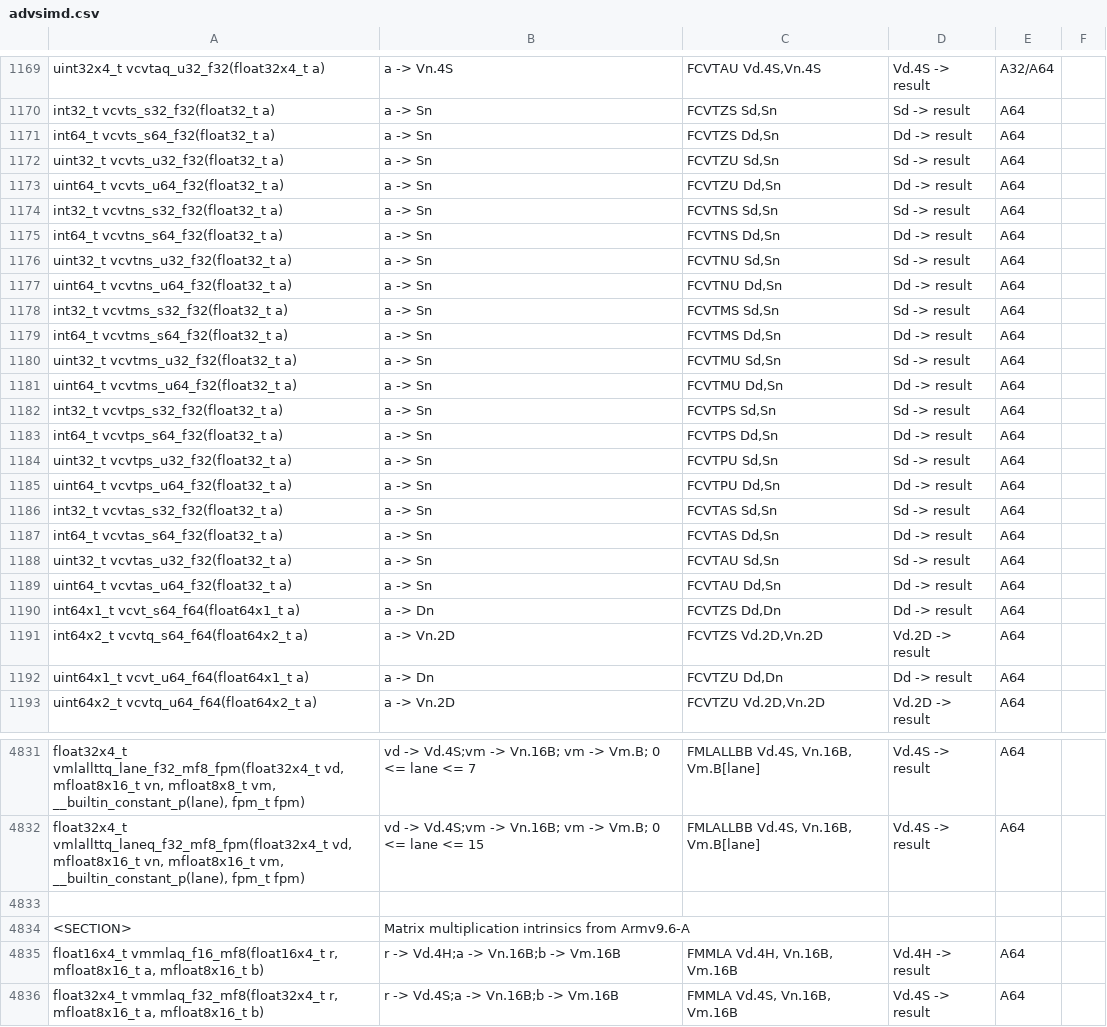
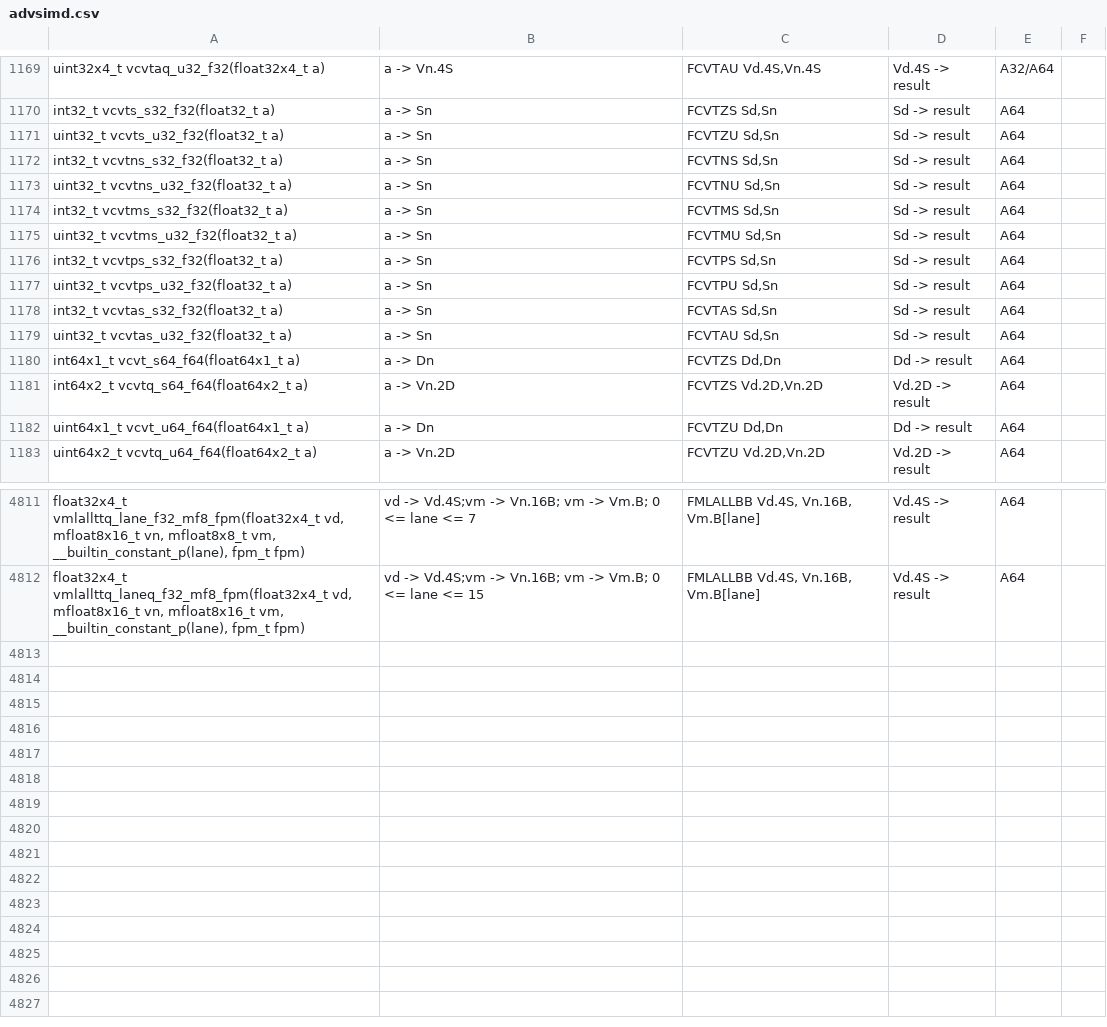
Before and after one commit to ARM-software/acle, a CSV file: tools/intrinsic_db/advsimd.csv, drawn as a sheet; only a part is shown, gaps mark what is left out; the diff covers the shown part only; the diff names each change by its address in the sheet, - before the commit and + after, or states it on an @@ line.

Commit message:
Revert "Add floating point matrix multiply-add widening (FMMLA) intrinsics (#…"
This reverts commit 56fb677769ea3f5aee970e014c77e5d1d20354a5.

```diff
--- a/tools/intrinsic_db/advsimd.csv
+++ b/tools/intrinsic_db/advsimd.csv
-row 1171: int64_t vcvts_s64_f32(float32_t a) | a -> Sn | FCVTZS Dd,Sn | Dd -> result | A64
-row 1173: uint64_t vcvts_u64_f32(float32_t a) | a -> Sn | FCVTZU Dd,Sn | Dd -> result | A64
-row 1175: int64_t vcvtns_s64_f32(float32_t a) | a -> Sn | FCVTNS Dd,Sn | Dd -> result | A64
-row 1177: uint64_t vcvtns_u64_f32(float32_t a) | a -> Sn | FCVTNU Dd,Sn | Dd -> result | A64
-row 1179: int64_t vcvtms_s64_f32(float32_t a) | a -> Sn | FCVTMS Dd,Sn | Dd -> result | A64
-row 1181: uint64_t vcvtms_u64_f32(float32_t a) | a -> Sn | FCVTMU Dd,Sn | Dd -> result | A64
-row 1183: int64_t vcvtps_s64_f32(float32_t a) | a -> Sn | FCVTPS Dd,Sn | Dd -> result | A64
-row 1185: uint64_t vcvtps_u64_f32(float32_t a) | a -> Sn | FCVTPU Dd,Sn | Dd -> result | A64
-row 1187: int64_t vcvtas_s64_f32(float32_t a) | a -> Sn | FCVTAS Dd,Sn | Dd -> result | A64
-row 1189: uint64_t vcvtas_u64_f32(float32_t a) | a -> Sn | FCVTAU Dd,Sn | Dd -> result | A64
-row 4833: (empty)
-row 4834: <SECTION> | Matrix multiplication intrinsics from Armv9.6-A
-row 4835: float16x4_t vmmlaq_f16_mf8(float16x4_t r, mfloat8x16_t a, mfloat8x16_t b) | r -> Vd.4H;a -> Vn.16B;b -> Vm.16B | FMMLA Vd.4H, Vn.16B, Vm.16B | Vd.4H -> result | A64
-row 4836: float32x4_t vmmlaq_f32_mf8(float32x4_t r, mfloat8x16_t a, mfloat8x16_t b) | r -> Vd.4S;a -> Vn.16B;b -> Vm.16B | FMMLA Vd.4S, Vn.16B, Vm.16B | Vd.4S -> result | A64
```
Also changed, not shown: 10 removed rows and 51 edited cells elsewhere in this file, tools/intrinsic_db/advsimd_classification.csv, 3 other files.
